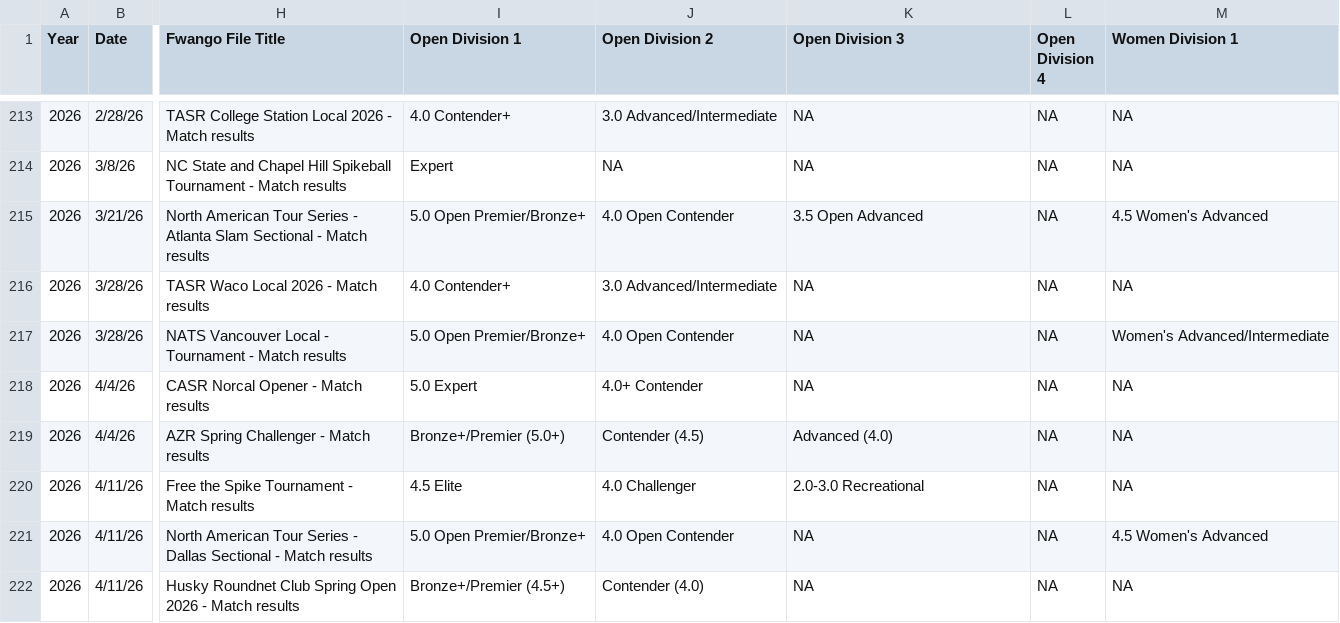
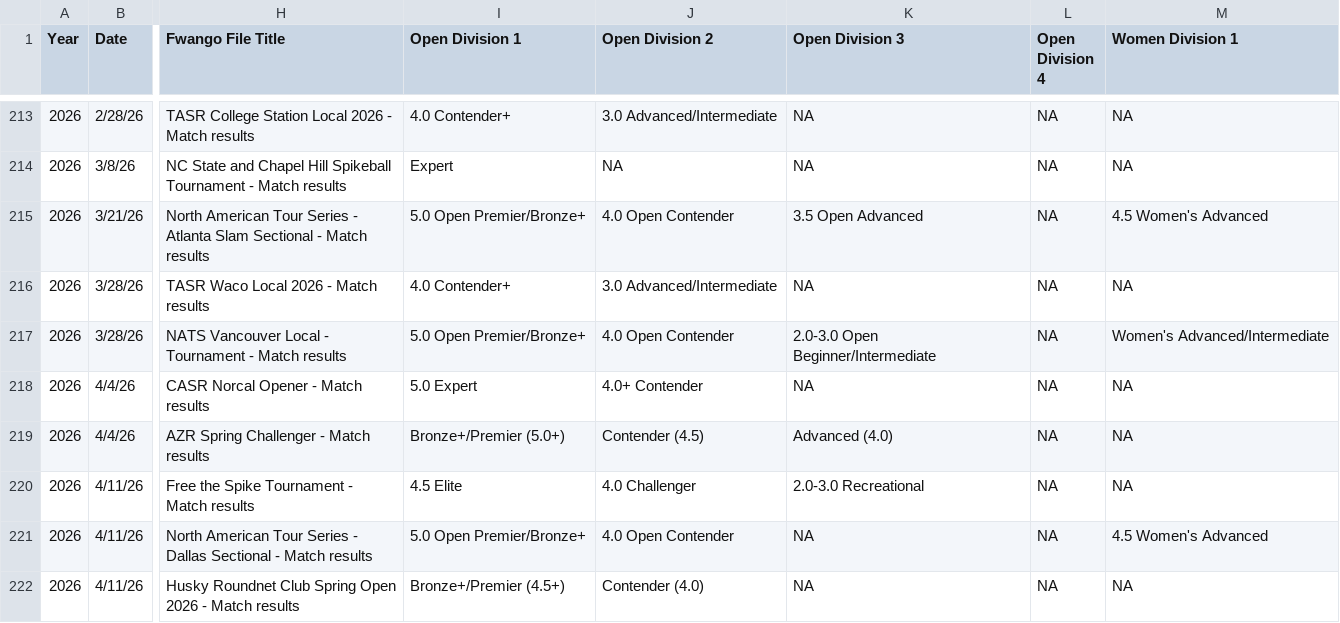
Before and after one commit to USAR-Rankings/rankings_model, a CSV file: Tourney List.csv, drawn as a sheet; only a part is shown, gaps mark what is left out; the diff names each change by its address in the sheet, - before the commit and + after, or states it on an @@ line.

Commit message:
Adding intermediate at Vancover local

```diff
--- a/Tourney List.csv
+++ b/Tourney List.csv
-K217 (Open Division 3): NA
+K217 (Open Division 3): 2.0-3.0 Open Beginner/Intermediate
```
